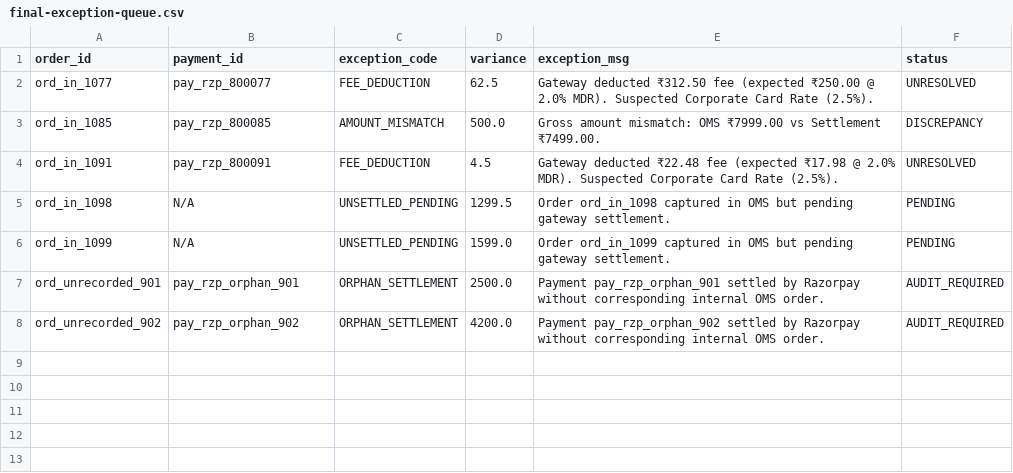
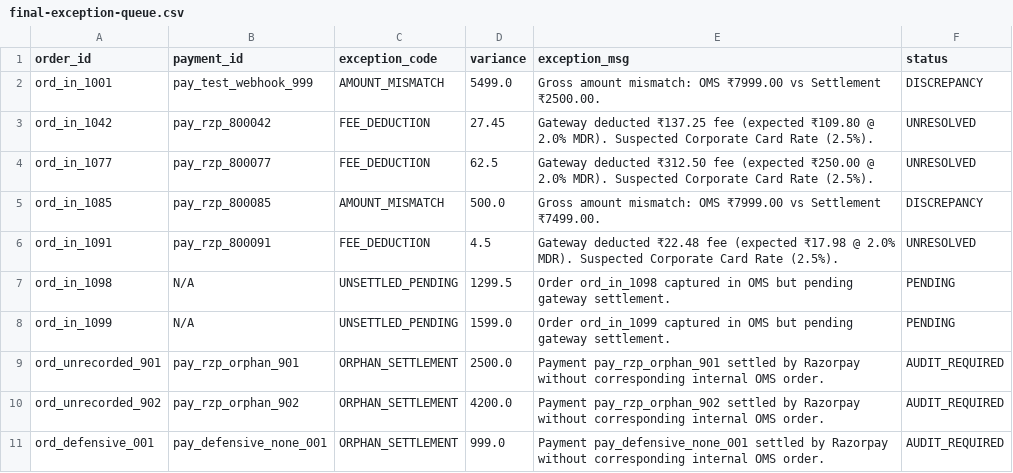
Before and after one commit to maazmdx/PaisaGuard, a CSV file: out/final-exception-queue.csv, drawn as a sheet.

Commit message:
feat(core): harden platform with accumulator persistence, defensive ingestion, webhook replayer, Docker, Prometheus telemetry, and full open-source packaging

```diff
--- a/out/final-exception-queue.csv
+++ b/out/final-exception-queue.csv
@@ -1,2 +1,4 @@
 order_id,payment_id,exception_code,variance,exception_msg,status
+ord_in_1001,pay_test_webhook_999,AMOUNT_MISMATCH,5499.0,Gross amount mismatch: OMS ₹7999.00 vs Settlement ₹2500.00.,DISCREPANCY
+ord_in_1042,pay_rzp_800042,FEE_DEDUCTION,27.45,Gateway deducted ₹137.25 fee (expected ₹109.80 @ 2.0% MDR). Suspected Corporate Card Rate (2.5%).,UNRESOLVED
 ord_in_1077,pay_rzp_800077,FEE_DEDUCTION,62.5,Gateway deducted ₹312.50 fee (expected ₹250.00 @ 2.0% MDR). Suspected Corporate Card Rate (2.5%).,UNRESOLVED
@@ -8 +10,2 @@ ord_unrecorded_901,pay_rzp_orphan_901,ORPHAN_SETTLEMENT,2500.0,Payment pay_rzp_o
 ord_unrecorded_902,pay_rzp_orphan_902,ORPHAN_SETTLEMENT,4200.0,Payment pay_rzp_orphan_902 settled by Razorpay without corresponding internal OMS order.,AUDIT_REQUIRED
+ord_defensive_001,pay_defensive_none_001,ORPHAN_SETTLEMENT,999.0,Payment pay_defensive_none_001 settled by Razorpay without corresponding internal OMS order.,AUDIT_REQUIRED
```
Also changed, not shown: out/final-matched-ledger.csv, 18 other files.
